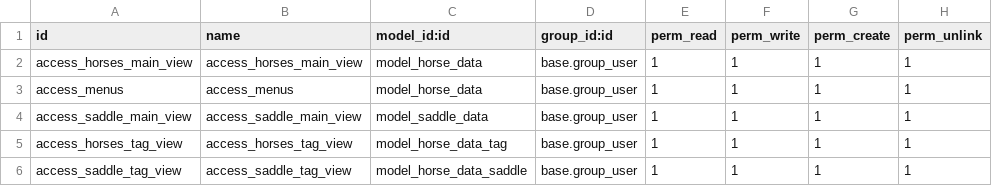
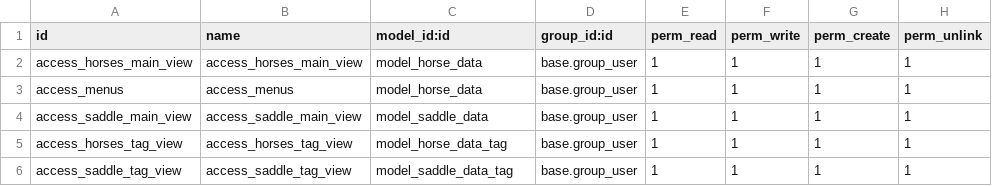
Before and after one commit to typecookie/ranchaddons, a CSV file: ranch_managment/security/ir.model.access.csv, drawn as a sheet.

Commit message:
small fix naming

```diff
--- a/ranch_managment/security/ir.model.access.csv
+++ b/ranch_managment/security/ir.model.access.csv
@@ -5,2 +5,2 @@ access_saddle_main_view,access_saddle_main_view,model_saddle_data,base.group_use
 access_horses_tag_view,access_horses_tag_view,model_horse_data_tag,base.group_user,1,1,1,1
-access_saddle_tag_view,access_saddle_tag_view,model_horse_data_saddle,base.group_user,1,1,1,1
+access_saddle_tag_view,access_saddle_tag_view,model_saddle_data_tag,base.group_user,1,1,1,1
```
